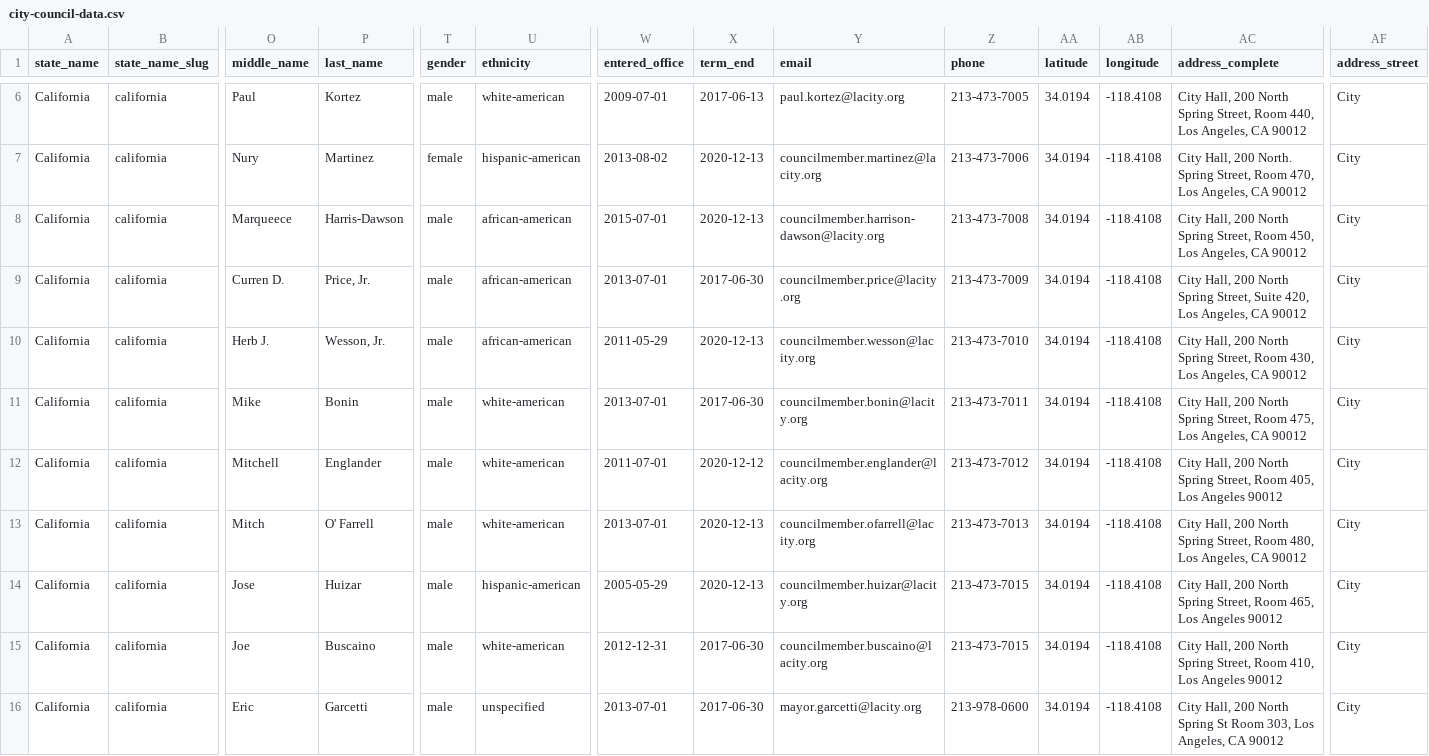
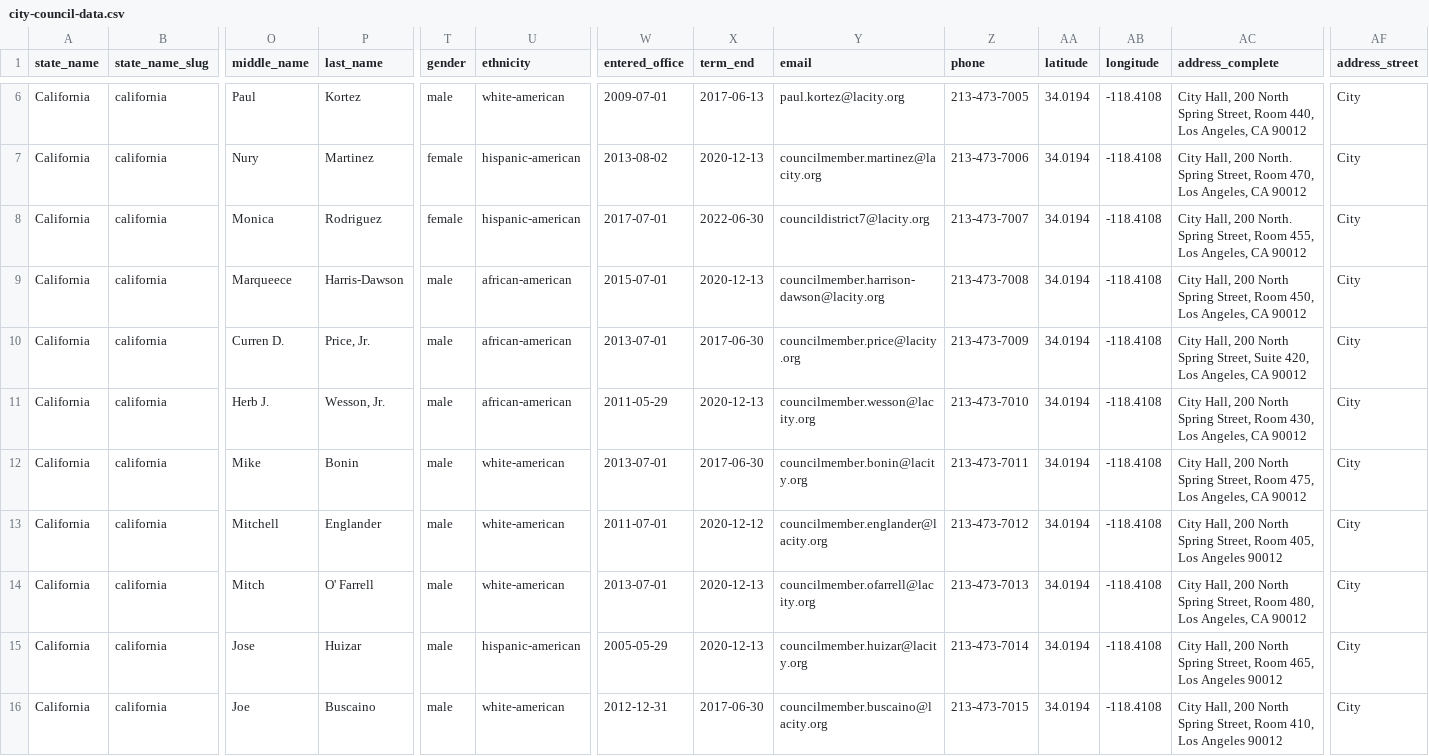
Before and after one commit to CivilServiceUSA/city-council-ca-los-angeles, a CSV file: city-council/data/city-council-data.csv, drawn as a sheet; only a part is shown, gaps mark what is left out; the shorter side is filled out with more unchanged rows; addresses are those after the commit; rows hold the shown columns only; the diff names each change by its address in the sheet, - before the commit and + after, or states it on an @@ line.

Commit message:
Updated city council data to add new city council member from July 1, 2017 election.

```diff
--- a/city-council/data/city-council-data.csv
+++ b/city-council/data/city-council-data.csv
+row 8: California | california | Monica | Rodriguez | female | hispanic-american | 2017-07-01 | 2022-06-30 | councildistrict7@lacity.org | 213-473-7007 | 34.0194 | -118.4108 | City Hall, 200 North. Spring Street, Room 455, Los Angeles, CA 90012 | City
-Z15 (phone): 213-473-7015
+Z15 (phone): 213-473-7014
```
Also changed, not shown: 4 other files.
